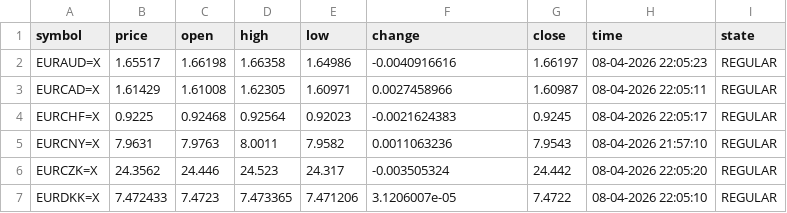
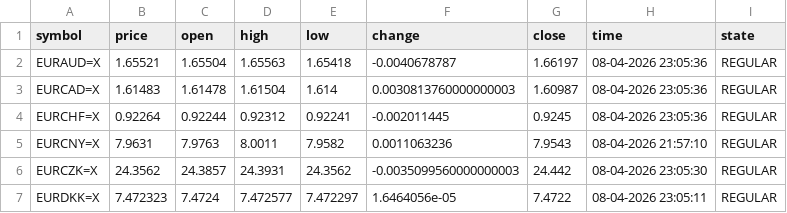
Before and after one commit to diogo-va/csv_test, a CSV file: fx.csv, drawn as a sheet; only a part is shown; the diff covers the shown part only.

Commit message:
Auto update CSV data

```diff
--- a/fx.csv
+++ b/fx.csv
@@ -1,7 +1,7 @@
 symbol	price	open	high	low	change	close	time	state
-EURAUD=X	1.65517	1.66198	1.66358	1.64986	-0.0040916616	1.66197	08-04-2026 22:05:23	REGULAR
-EURCAD=X	1.61429	1.61008	1.62305	1.60971	0.0027458966	1.60987	08-04-2026 22:05:11	REGULAR
-EURCHF=X	0.9225	0.92468	0.92564	0.92023	-0.0021624383	0.9245	08-04-2026 22:05:17	REGULAR
+EURAUD=X	1.65521	1.65504	1.65563	1.65418	-0.0040678787	1.66197	08-04-2026 23:05:36	REGULAR
+EURCAD=X	1.61483	1.61478	1.61504	1.614	0.0030813760000000003	1.60987	08-04-2026 23:05:36	REGULAR
+EURCHF=X	0.92264	0.92244	0.92312	0.92241	-0.002011445	0.9245	08-04-2026 23:05:36	REGULAR
 EURCNY=X	7.9631	7.9763	8.0011	7.9582	0.0011063236	7.9543	08-04-2026 21:57:10	REGULAR
-EURCZK=X	24.3562	24.446	24.523	24.317	-0.003505324	24.442	08-04-2026 22:05:20	REGULAR
-EURDKK=X	7.472433	7.4723	7.473365	7.471206	3.1206007e-05	7.4722	08-04-2026 22:05:10	REGULAR
+EURCZK=X	24.3562	24.3857	24.3931	24.3562	-0.0035099560000000003	24.442	08-04-2026 23:05:30	REGULAR
+EURDKK=X	7.472323	7.4724	7.472577	7.472297	1.6464056e-05	7.4722	08-04-2026 23:05:11	REGULAR
```
Also changed, not shown: 92 edited cells elsewhere in this file, gold.csv, market.csv.
